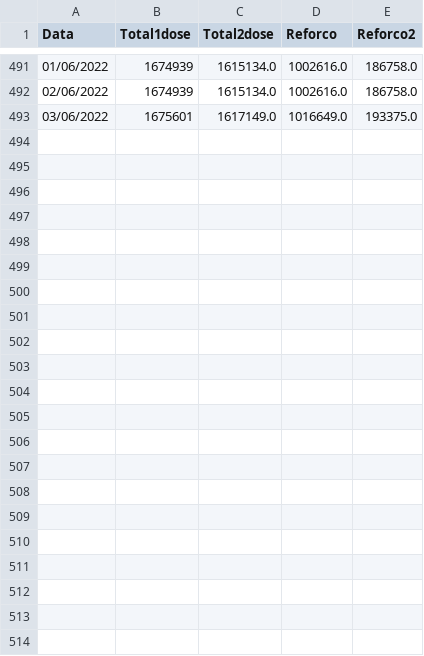
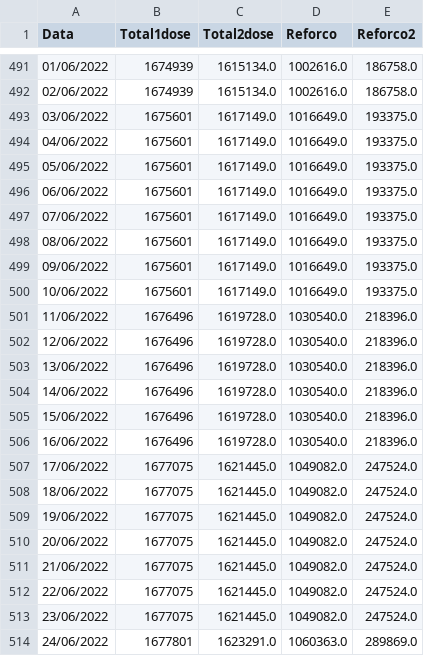
Before and after one commit to Bmottan/COVID_data_comp, a CSV file: Import Data/CWBvax.csv, drawn as a sheet; only a part is shown, gaps mark what is left out; the diff names each change by its address in the sheet, - before the commit and + after, or states it on an @@ line.

```diff
--- a/Import Data/CWBvax.csv
+++ b/Import Data/CWBvax.csv
+row 494: 04/06/2022 | 1675601 | 1617149.0 | 1016649.0 | 193375.0
+row 495: 05/06/2022 | 1675601 | 1617149.0 | 1016649.0 | 193375.0
+row 496: 06/06/2022 | 1675601 | 1617149.0 | 1016649.0 | 193375.0
+row 497: 07/06/2022 | 1675601 | 1617149.0 | 1016649.0 | 193375.0
+row 498: 08/06/2022 | 1675601 | 1617149.0 | 1016649.0 | 193375.0
+row 499: 09/06/2022 | 1675601 | 1617149.0 | 1016649.0 | 193375.0
+row 500: 10/06/2022 | 1675601 | 1617149.0 | 1016649.0 | 193375.0
+row 501: 11/06/2022 | 1676496 | 1619728.0 | 1030540.0 | 218396.0
+row 502: 12/06/2022 | 1676496 | 1619728.0 | 1030540.0 | 218396.0
+row 503: 13/06/2022 | 1676496 | 1619728.0 | 1030540.0 | 218396.0
+row 504: 14/06/2022 | 1676496 | 1619728.0 | 1030540.0 | 218396.0
+row 505: 15/06/2022 | 1676496 | 1619728.0 | 1030540.0 | 218396.0
+row 506: 16/06/2022 | 1676496 | 1619728.0 | 1030540.0 | 218396.0
+row 507: 17/06/2022 | 1677075 | 1621445.0 | 1049082.0 | 247524.0
+row 508: 18/06/2022 | 1677075 | 1621445.0 | 1049082.0 | 247524.0
+row 509: 19/06/2022 | 1677075 | 1621445.0 | 1049082.0 | 247524.0
+row 510: 20/06/2022 | 1677075 | 1621445.0 | 1049082.0 | 247524.0
+row 511: 21/06/2022 | 1677075 | 1621445.0 | 1049082.0 | 247524.0
+row 512: 22/06/2022 | 1677075 | 1621445.0 | 1049082.0 | 247524.0
+row 513: 23/06/2022 | 1677075 | 1621445.0 | 1049082.0 | 247524.0
+row 514: 24/06/2022 | 1677801 | 1623291.0 | 1060363.0 | 289869.0
```
Also changed, not shown: Import Data/CWB_data2.csv, 15 other files.
